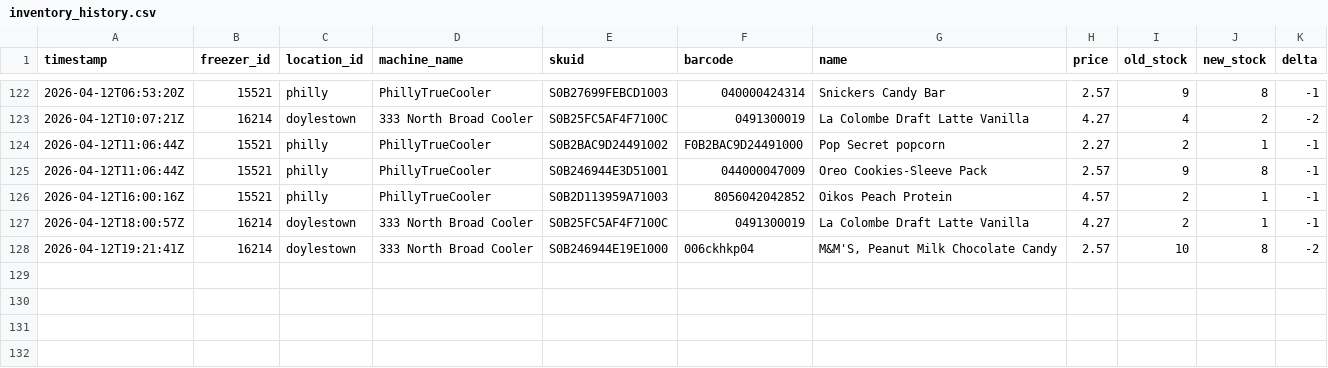
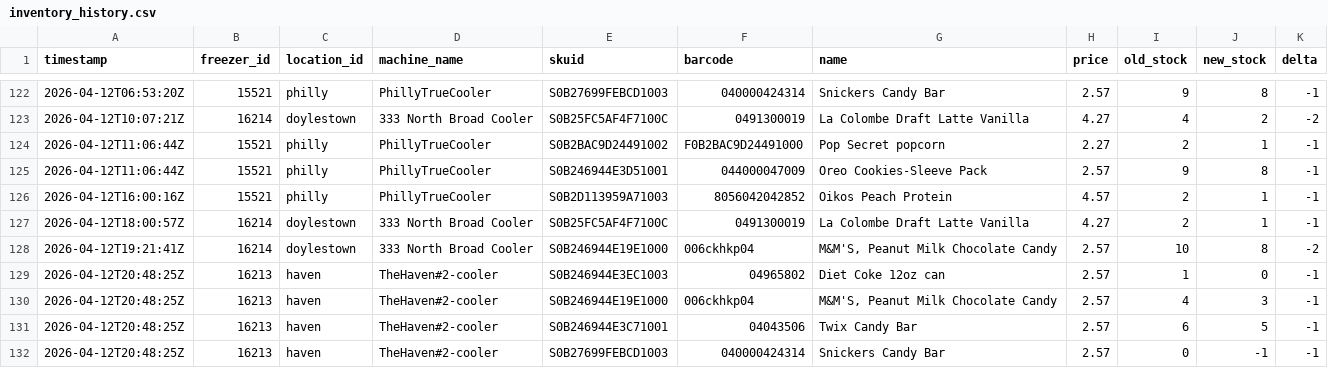
Before and after one commit to lukeleisman/blanketbox_public, a CSV file: docs/inventory_history.csv, drawn as a sheet; only a part is shown, gaps mark what is left out; the diff names each change by its address in the sheet, - before the commit and + after, or states it on an @@ line.

```diff
--- a/docs/inventory_history.csv
+++ b/docs/inventory_history.csv
+row 129: 2026-04-12T20:48:25Z | 16213 | haven | TheHaven#2-cooler | S0B246944E3EC1003 | 04965802 | Diet Coke 12oz can | 2.57 | 1 | 0 | -1
+row 130: 2026-04-12T20:48:25Z | 16213 | haven | TheHaven#2-cooler | S0B246944E19E1000 | 006ckhkp04 | M&M'S, Peanut Milk Chocolate Candy | 2.57 | 4 | 3 | -1
+row 131: 2026-04-12T20:48:25Z | 16213 | haven | TheHaven#2-cooler | S0B246944E3C71001 | 04043506 | Twix Candy Bar | 2.57 | 6 | 5 | -1
+row 132: 2026-04-12T20:48:25Z | 16213 | haven | TheHaven#2-cooler | S0B27699FEBCD1003 | 040000424314 | Snickers Candy Bar | 2.57 | 0 | -1 | -1
```
Also changed, not shown: docs/inventory.csv, 2 other files.
